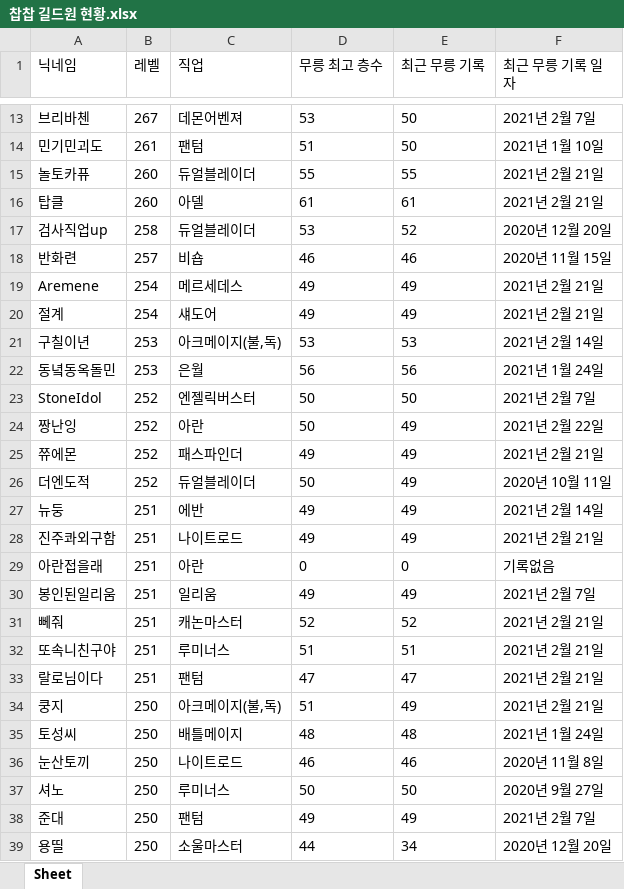
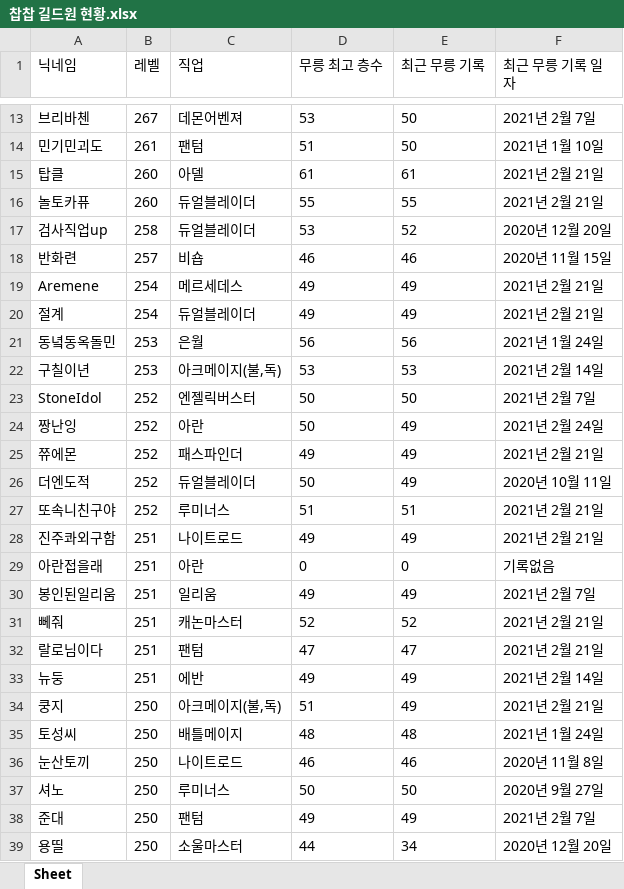
Before and after one commit to davejang/Maplestory-Guild-Database, an Excel workbook: 찹찹 길드원 현황.xlsx, sheet Sheet, drawn as a sheet; only a part is shown, gaps mark what is left out; values as stored, in another font and other column widths than the file's, no borders; removed rows and columns are numbered as before the commit, all else as after; the diff covers the shown part only; the diff names each change by its address in the sheet, - before the commit and + after, or states it on an @@ line.

```diff
--- a/찹찹 길드원 현황.xlsx (sheet Sheet)
+++ b/찹찹 길드원 현황.xlsx (sheet Sheet)
@@ row 16 moved to row 15: 탑클 @@
-C20 (직업): 섀도어
+C20 (직업): 듀얼블레이더
@@ row 22 moved to row 21: 동녘동옥돌민 @@
-F24 (최근 무릉 기록 일자): 2021년 2월 22일
+F24 (최근 무릉 기록 일자): 2021년 2월 24일
+row 27: 또속니친구야 | 252 | 루미너스 | 51 | 51 | 2021년 2월 21일
-row 32: 또속니친구야 | 251 | 루미너스 | 51 | 51 | 2021년 2월 21일
@@ row 27 moved to row 33: 뉴둥 @@
```
Also changed, not shown: 14 added rows, 13 removed rows, 40 moved rows and 9 edited cells elsewhere in this sheet, 4 other files.
